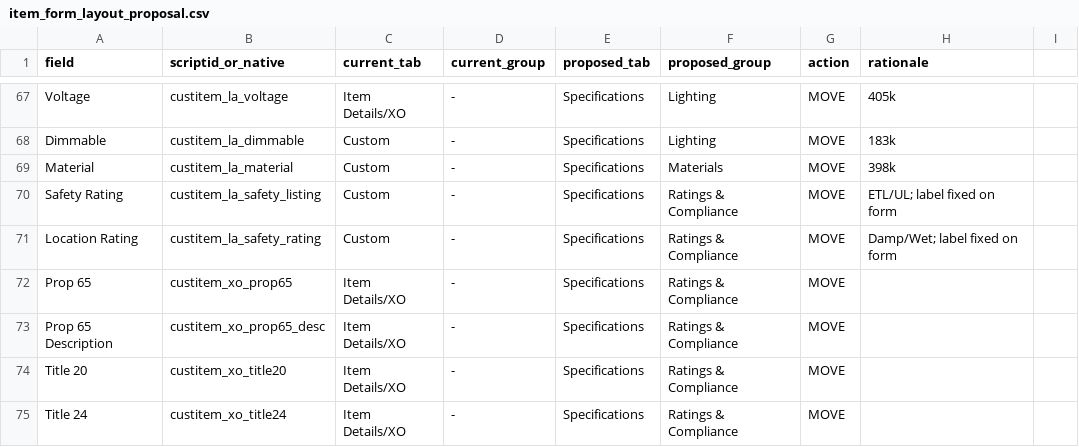
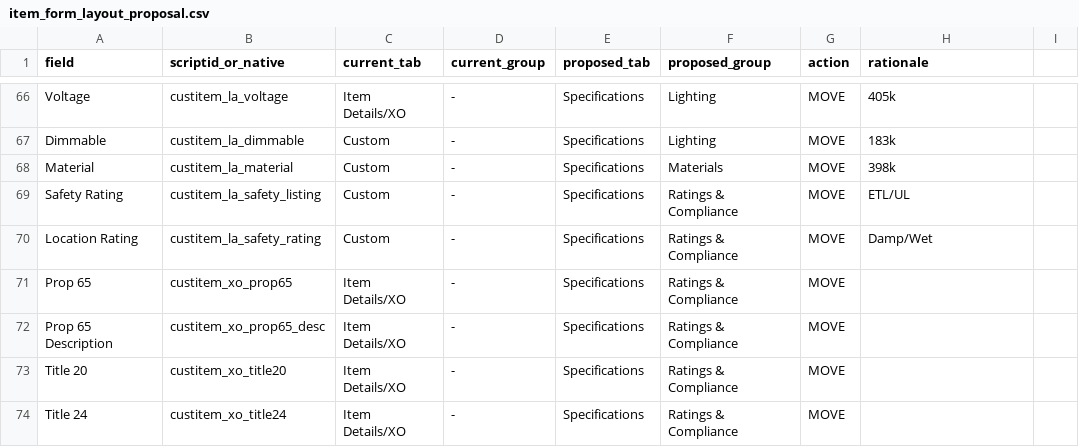
Before and after one commit to jesseww07/premier-xo-cutover, a CSV file: docs/item_form_layout_proposal.csv, drawn as a sheet; only a part is shown, gaps mark what is left out; the diff covers the shown part only.

Commit message:
docs(form-redesign): fold in 2026-08-27 decisions; add Track B (retire internal-ID convention)
Decisions: Specifications + Integrations tabs; Class stays as customer category
(taxonomy tabled); Special Order Product is a purchasing-workflow gate - rename
only; Item360 folds into Related Records & Analytics; UOM -> Purchasing; native
Item Weight is the single weight field; COO does not live in NetSuite; form via
Move Elements once + Copy to Account. 19 subtabs -> 8.

Track B: Display Name (532,040 = internal ID) and UPC Code (327,951 = internal ID)
stop being key-copies. displayname <- product name, upccode <- real GTIN;
custitem_la_product_name and custitem_la_upc then retire (21 -> 19 survivors).
Full dependency inventory from the corpus: workflow31 -> customscript_internal_as_code
(file 5319, outside /SuiteScripts), workflow35 UPC formula + Vendor Name copy,
pl_displayname.js, _jww_upc_fill, mag_sl_print_label_form.js (barcodes upccode),
pl_salesOrdItemLabel_sl.js, 6 PDF templates, FarApp barcode mapping; 0 saved
searches reference either field by id.

Open: new name for Special Order Product; label barcode = internal ID vs real UPC;
keep Vendor Name default; Track B timing (recommend week after Sep 1).

```diff
--- a/docs/item_form_layout_proposal.csv
+++ b/docs/item_form_layout_proposal.csv
@@ -69,4 +68,4 @@ Dimmable,custitem_la_dimmable,Custom,-,Specifications,Lighting,MOVE,183k
 Material,custitem_la_material,Custom,-,Specifications,Materials,MOVE,398k
-Safety Rating,custitem_la_safety_listing,Custom,-,Specifications,Ratings & Compliance,MOVE,ETL/UL; label fixed on form
-Location Rating,custitem_la_safety_rating,Custom,-,Specifications,Ratings & Compliance,MOVE,Damp/Wet; label fixed on form
+Safety Rating,custitem_la_safety_listing,Custom,-,Specifications,Ratings & Compliance,MOVE,ETL/UL
+Location Rating,custitem_la_safety_rating,Custom,-,Specifications,Ratings & Compliance,MOVE,Damp/Wet
 Prop 65,custitem_xo_prop65,Item Details/XO,-,Specifications,Ratings & Compliance,MOVE,
```
Also changed, not shown: 7 added rows, 5 removed rows and 67 edited cells elsewhere in this file, 1 other file.
